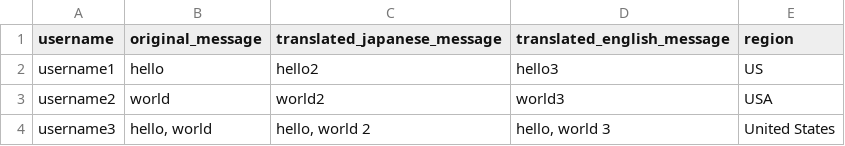
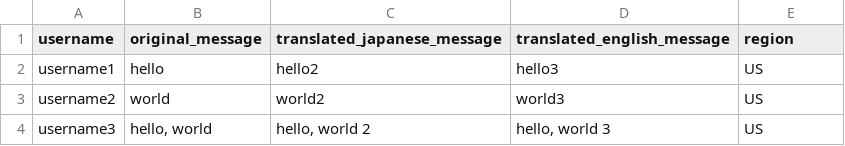
Before and after one commit to Manotomo-Alliance-Support-Squad/mano-aloe-csv-script, a CSV file: test2.csv, drawn as a sheet.

Commit message:
revert test file to just have iso codes

```diff
--- a/test2.csv
+++ b/test2.csv
@@ -2,3 +2,3 @@ username,original_message,translated_japanese_message,translated_english_message
 username1,hello,hello2,hello3,US
-username2,world,world2,world3,USA
-username3,"hello, world","hello, world 2","hello, world 3",United States
+username2,world,world2,world3,US
+username3,"hello, world","hello, world 2","hello, world 3",US
```
